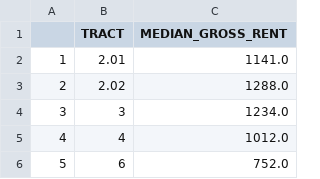
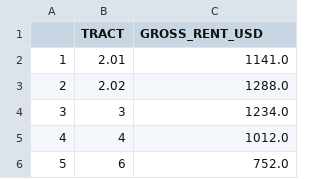
Before and after one commit to Code-You-Contributors/HUD_data_master, a CSV file: Curtis/data/processed/rent_clean.csv, drawn as a sheet; only a part is shown.

```diff
--- a/Curtis/data/processed/rent_clean.csv
+++ b/Curtis/data/processed/rent_clean.csv
@@ -1,2 +1,2 @@
-,TRACT,MEDIAN_GROSS_RENT
+,TRACT,GROSS_RENT_USD
 1,2.01,1141.0
```
Also changed, not shown: Curtis/data/processed/home_value_clean.csv, Curtis/data/processed/income_clean.csv, 4 other files.
